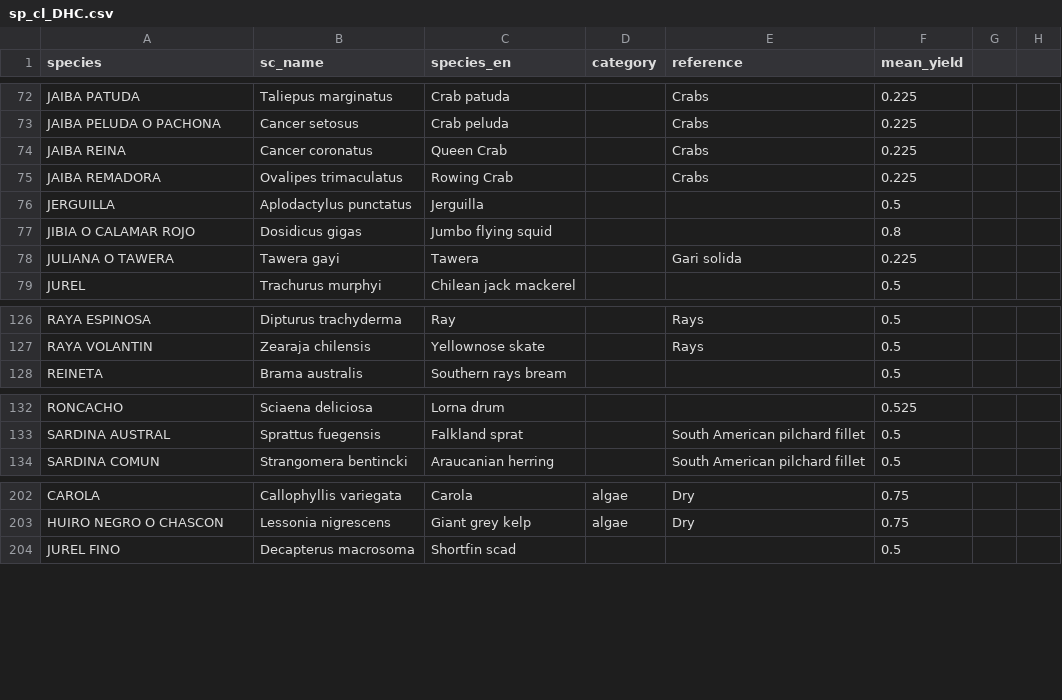
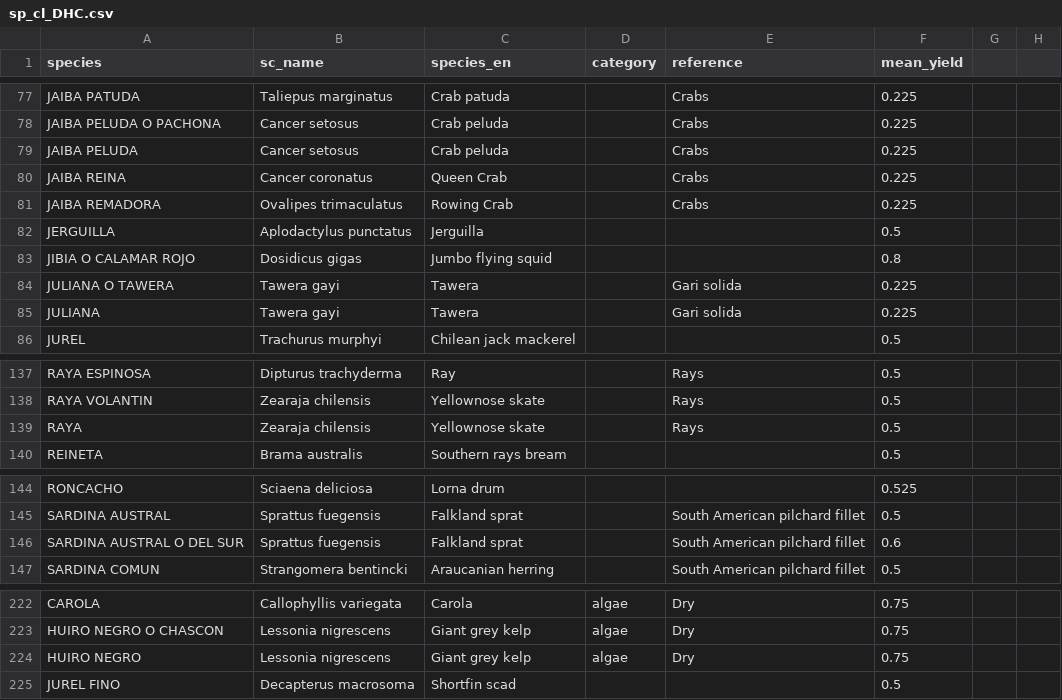
Before and after one commit to camilavargasp/main-fisheries-chile, a CSV file: clean_databases/intermediate/sp_cl_DHC.csv, drawn as a sheet; only a part is shown, gaps mark what is left out; the diff covers the shown part only.

```diff
--- a/clean_databases/intermediate/sp_cl_DHC.csv
+++ b/clean_databases/intermediate/sp_cl_DHC.csv
@@ -73,2 +78,3 @@ JAIBA PATUDA,Taliepus marginatus,Crab patuda,,Crabs,0.225
 JAIBA PELUDA O PACHONA,Cancer setosus,Crab peluda,,Crabs,0.225
+JAIBA PELUDA,Cancer setosus,Crab peluda,,Crabs,0.225
 JAIBA REINA,Cancer coronatus,Queen Crab,,Crabs,0.225
@@ -78,2 +84,3 @@ JIBIA O CALAMAR ROJO,Dosidicus gigas,Jumbo flying squid,,,0.8
 JULIANA O TAWERA,Tawera gayi,Tawera,,Gari solida,0.225
+JULIANA,Tawera gayi,Tawera,,Gari solida,0.225
 JUREL,Trachurus murphyi,Chilean jack mackerel,,,0.5
@@ -127,2 +138,3 @@ RAYA ESPINOSA,Dipturus trachyderma,Ray,,Rays,0.5
 RAYA VOLANTIN,Zearaja chilensis,Yellownose skate,,Rays,0.5
+RAYA,Zearaja chilensis,Yellownose skate,,Rays,0.5
 REINETA,Brama australis,Southern rays bream,,,0.5
@@ -133,2 +145,3 @@ RONCACHO,Sciaena deliciosa,Lorna drum,,,0.525
 SARDINA AUSTRAL,Sprattus fuegensis,Falkland sprat,,South American pilchard fillet,0.5
+SARDINA AUSTRAL O DEL SUR,Sprattus fuegensis,Falkland sprat,,South American pilchard fillet,0.6
 SARDINA COMUN,Strangomera bentincki,Araucanian herring,,South American pilchard fillet,0.5
@@ -203,2 +223,3 @@ CAROLA,Callophyllis variegata,Carola,algae,Dry ,0.75
 HUIRO NEGRO O CHASCON,Lessonia nigrescens,Giant grey kelp,algae,Dry ,0.75
+HUIRO NEGRO,Lessonia nigrescens,Giant grey kelp,algae,Dry ,0.75
 JUREL FINO,Decapterus macrosoma,Shortfin scad,,,0.5
```
Also changed, not shown: 18 added rows, 1 removed row and 2 edited cells elsewhere in this file, clean_databases/intermediate/sp_list.csv, clean_databases/sp_index.csv.
